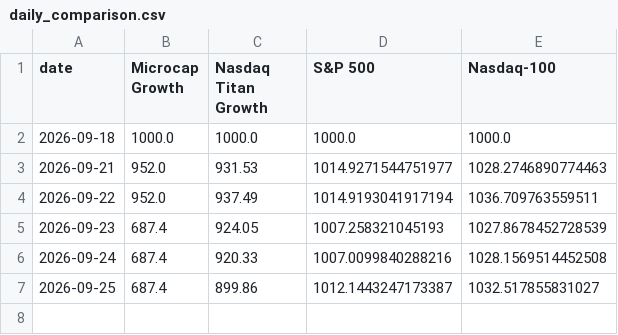
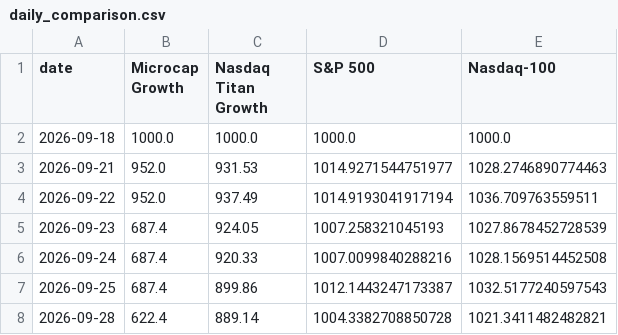
Before and after one commit to kensu-kimsu/kallisto, a CSV file: user_side/personal_experiment/reporting/output/daily_comparison.csv, drawn as a sheet.

```diff
--- a/user_side/personal_experiment/reporting/output/daily_comparison.csv
+++ b/user_side/personal_experiment/reporting/output/daily_comparison.csv
@@ -6,2 +6,3 @@ date,Microcap Growth,Nasdaq Titan Growth,S&P 500,Nasdaq-100
 2026-09-24,687.4,920.33,1007.0099840288216,1028.1569514452508
-2026-09-25,687.4,899.86,1012.1443247173387,1032.517855831027
+2026-09-25,687.4,899.86,1012.1443247173387,1032.5177240597543
+2026-09-28,622.4,889.14,1004.3382708850728,1021.3411482482821
```
Also changed, not shown: user_side/personal_experiment/cost_tracking/api_cost_log.csv, user_side/runs/personal_v1/microcap/portfolio/trade_log.csv, 23 other files.
